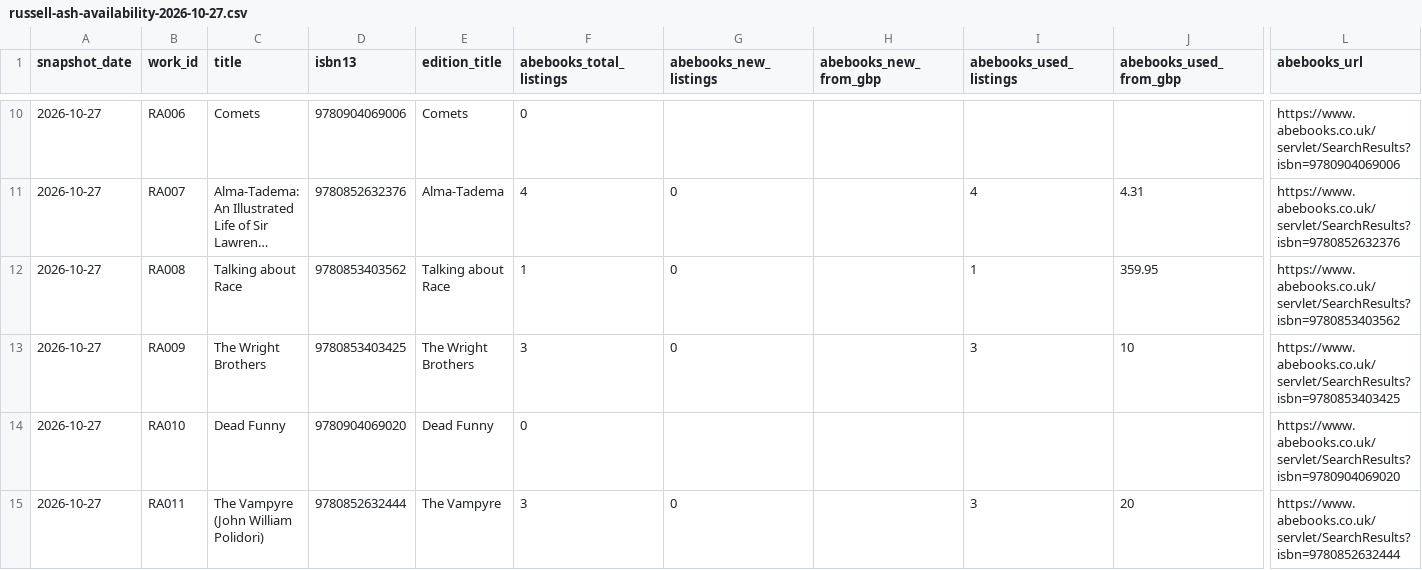
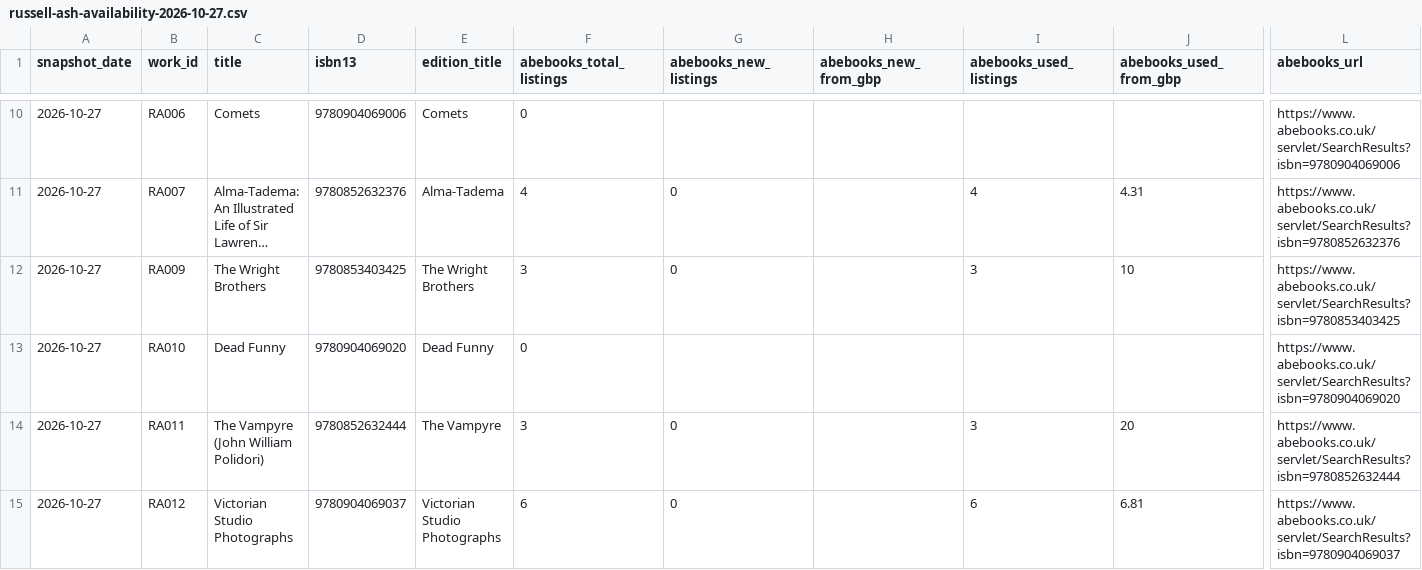
Before and after one commit to akaaja2/alexash-work, a CSV file: research/russell-ash/russell-ash-availability-2026-10-27.csv, drawn as a sheet; only a part is shown, gaps mark what is left out; the shorter side is filled out with more unchanged rows; long unchanged cells end in …; rows hold the shown columns only; the diff names each change by its address in the sheet, - before the commit and + after, or states it on an @@ line.

```diff
--- a/research/russell-ash/russell-ash-availability-2026-10-27.csv
+++ b/research/russell-ash/russell-ash-availability-2026-10-27.csv
-row 12: 2026-10-27 | RA008 | Talking about Race | 9780853403562 | Talking about Race | 1 | 0 |  | 1 | 359.95 | https://www.abebooks.co.uk/servlet/SearchResults?isbn=9780853403562
```
Also changed, not shown: research/russell-ash/russell-ash-editions.csv, research/russell-ash/russell-ash-rankings.csv, 5 other files.
